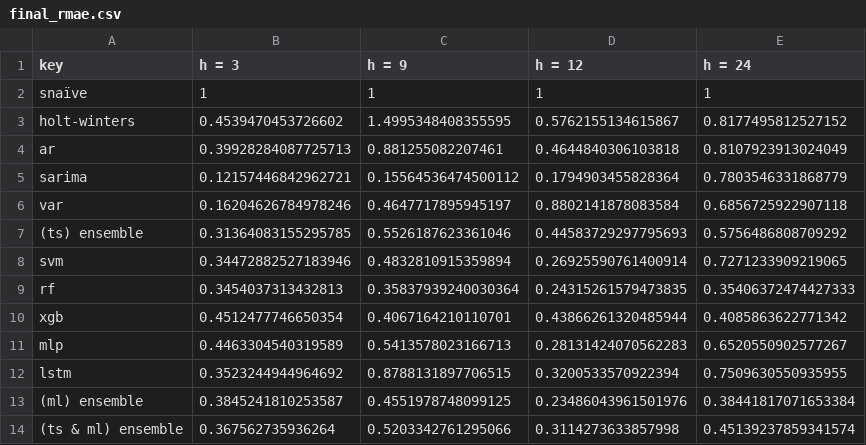
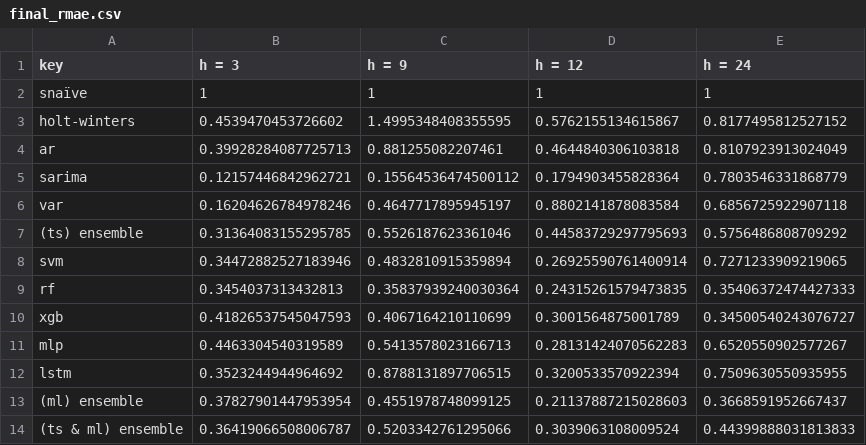
Before and after one commit to gafnts/Inflation-forecasting, a CSV file: results/analysis/final_rmae.csv, drawn as a sheet.

```diff
--- a/results/analysis/final_rmae.csv
+++ b/results/analysis/final_rmae.csv
@@ -9,6 +9,6 @@ svm,0.34472882527183946,0.4832810915359894,0.26925590761400914,0.727123390921906
 rf,0.3454037313432813,0.35837939240030364,0.24315261579473835,0.35406372474427333
-xgb,0.4512477746650354,0.4067164210110701,0.43866261320485944,0.4085863622771342
+xgb,0.41826537545047593,0.4067164210110699,0.3001564875001789,0.34500540243076727
 mlp,0.4463304540319589,0.5413578023166713,0.28131424070562283,0.6520550902577267
 lstm,0.3523244944964692,0.8788131897706515,0.3200533570922394,0.7509630550935955
-(ml) ensemble,0.3845241810253587,0.4551978748099125,0.23486043961501976,0.38441817071653384
-(ts & ml) ensemble,0.367562735936264,0.5203342761295066,0.3114273633857998,0.45139237859341574
+(ml) ensemble,0.37827901447953954,0.4551978748099125,0.21137887215028603,0.3668591952667437
+(ts & ml) ensemble,0.36419066508006787,0.5203342761295066,0.3039063108009524,0.44399888031813833
```
Also changed, not shown: results/analysis/cc.csv, results/analysis/final_mae.csv, 11 other files.
